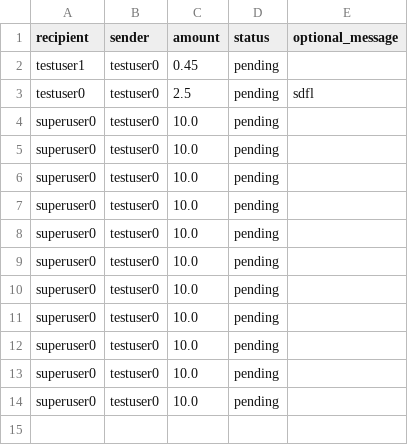
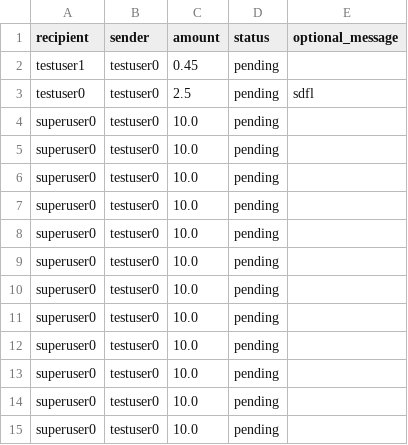
Before and after one commit to ahalyasanjiv/turkSystem, a CSV file: database/Transaction.csv, drawn as a sheet; the diff names each change by its address in the sheet, - before the commit and + after, or states it on an @@ line.

```diff
--- a/database/Transaction.csv
+++ b/database/Transaction.csv
+row 15: superuser0 | testuser0 | 10.0 | pending
```
Also changed, not shown: database/Demand.csv, database/Notification.csv, 5 other files.
